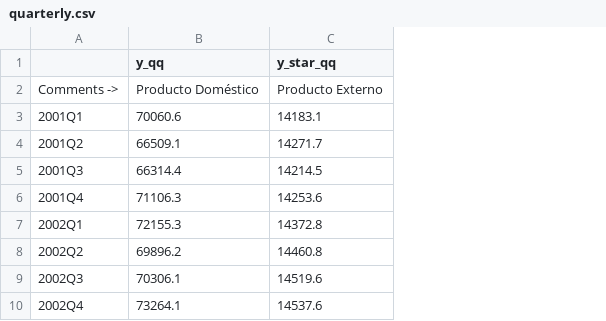
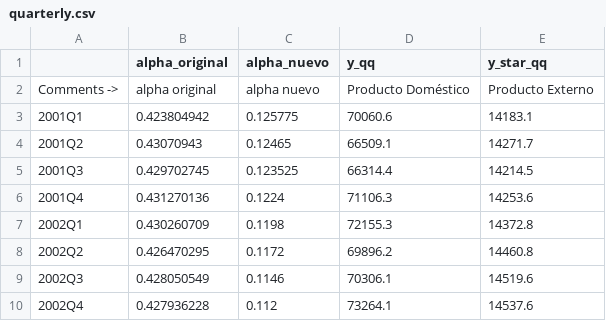
Before and after one commit to DIE-BG/SVAR504B_APP, a CSV file: data/raw/2023-11/quarterly.csv, drawn as a sheet; only a part is shown; the diff names each change by its address in the sheet, - before the commit and + after, or states it on an @@ line.

Commit message:
creación del modelo con el nuevo IPEI

```diff
--- a/data/raw/2023-11/quarterly.csv
+++ b/data/raw/2023-11/quarterly.csv
+column B (alpha_original), rows 2-10: alpha original | 0.423804942 | 0.43070943 | 0.429702745 | 0.431270136 | 0.430260709 | 0.426470295 | 0.428050549 | 0.427936228
+column C (alpha_nuevo), rows 2-10: alpha nuevo | 0.125775 | 0.12465 | 0.123525 | 0.1224 | 0.1198 | 0.1172 | 0.1146 | 0.112
```
Also changed, not shown: data/parametrizacion/COV_MAT.csv, data/parametrizacion/GAMMA_0.csv, 30 other files.
